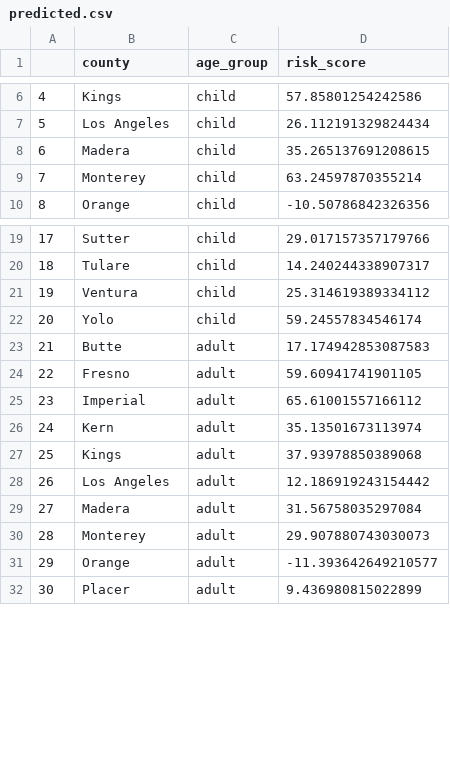
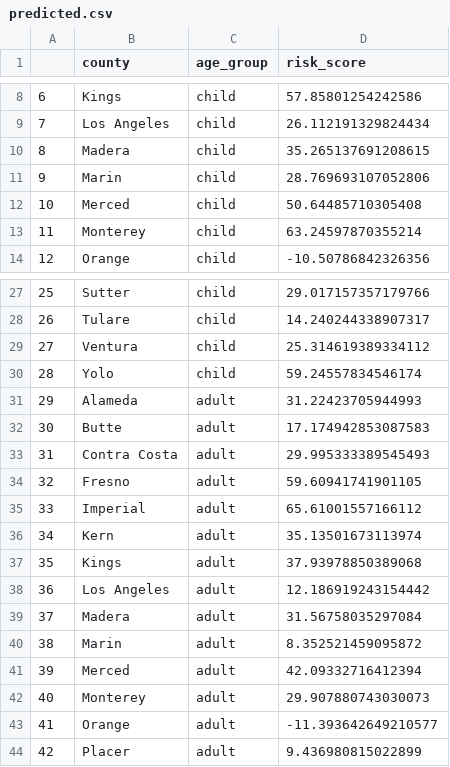
Before and after one commit to hkular/Data_Hacks_2026, a CSV file: Asthma_Data/predicted.csv, drawn as a sheet; only a part is shown, gaps mark what is left out; the diff covers the shown part only; the diff names each change by its address in the sheet, - before the commit and + after, or states it on an @@ line.

```diff
--- a/Asthma_Data/predicted.csv
+++ b/Asthma_Data/predicted.csv
@@ column A renumbered from row 3 down @@
+row 11: 9 | Marin | child | 28.769693107052806
+row 12: 10 | Merced | child | 50.64485710305408
+row 31: 29 | Alameda | adult | 31.22423705944993
+row 33: 31 | Contra Costa | adult | 29.995333389545493
+row 40: 38 | Marin | adult | 8.352521459095872
+row 41: 39 | Merced | adult | 42.09332716412394
```
Also changed, not shown: 10 added rows elsewhere in this file, 5 other files.
